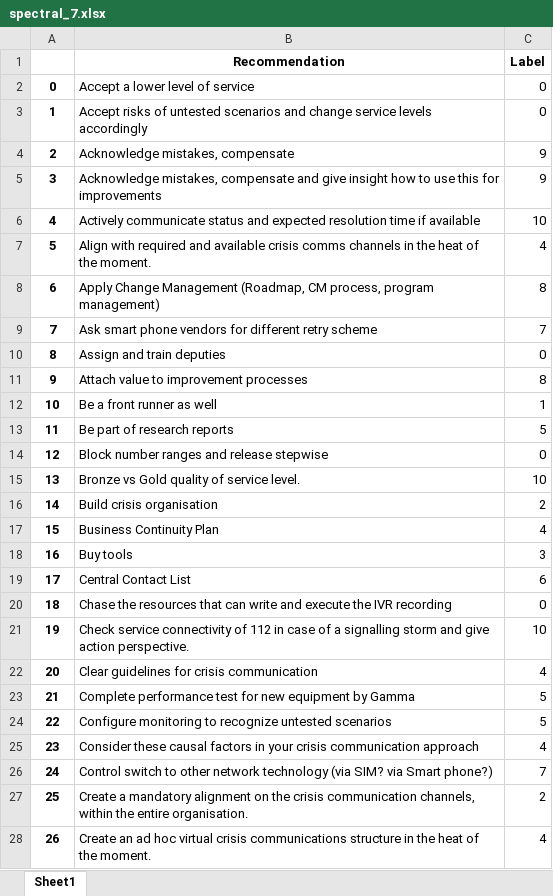
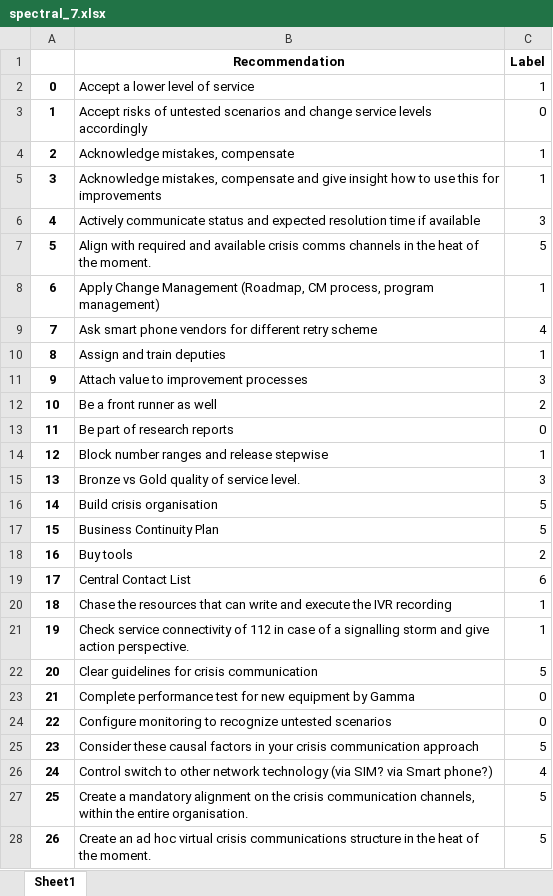
Before and after one commit to michimalek/nlp-clustering-research, an Excel workbook: results_new/spectral_7.xlsx, sheet Sheet1, drawn as a sheet; only a part is shown; values as stored, in another font and other column widths than the file's, no borders; the diff covers the shown part only; the diff names each change by its address in the sheet, - before the commit and + after, or states it on an @@ line.

```diff
--- a/results_new/spectral_7.xlsx (sheet Sheet1)
+++ b/results_new/spectral_7.xlsx (sheet Sheet1)
-C2 (Label): 0
+C2 (Label): 1
-C4:C5 (Label): 9
+C4:C5 (Label): 1
-C6 (Label): 10
+C6 (Label): 3
-C7 (Label): 4
+C7 (Label): 5
-C8 (Label): 8
+C8 (Label): 1
-C9 (Label): 7
+C9 (Label): 4
-C10 (Label): 0
+C10 (Label): 1
-C11 (Label): 8
+C11 (Label): 3
-C12 (Label): 1
+C12 (Label): 2
-C13 (Label): 5
+C13 (Label): 0
-C14 (Label): 0
+C14 (Label): 1
-C15 (Label): 10
+C15 (Label): 3
-C16 (Label): 2
+C16 (Label): 5
-C17 (Label): 4
+C17 (Label): 5
-C18 (Label): 3
+C18 (Label): 2
-C20 (Label): 0
+C20 (Label): 1
-C21 (Label): 10
+C21 (Label): 1
-C22 (Label): 4
+C22 (Label): 5
-C23:C24 (Label): 5
+C23:C24 (Label): 0
-C25 (Label): 4
+C25 (Label): 5
-C26 (Label): 7
+C26 (Label): 4
-C27 (Label): 2
+C27 (Label): 5
-C28 (Label): 4
+C28 (Label): 5
```
Also changed, not shown: 135 edited cells elsewhere in this sheet, 10 other files.
